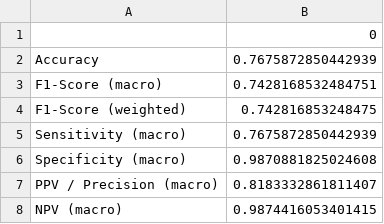
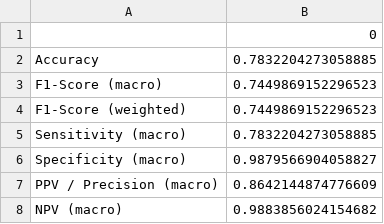
Before and after one commit to felipecuevasduval/challenge_grupo_2_2026, a CSV file: src/challenge_code/outs/Prueba_imagenes_internet/metrics_test.csv, drawn as a sheet.

```diff
--- a/src/challenge_code/outs/Prueba_imagenes_internet/metrics_test.csv
+++ b/src/challenge_code/outs/Prueba_imagenes_internet/metrics_test.csv
@@ -1,8 +1,8 @@
 ,0
-Accuracy,0.7675872850442939
-F1-Score (macro),0.7428168532484751
-F1-Score (weighted),0.742816853248475
-Sensitivity (macro),0.7675872850442939
-Specificity (macro),0.9870881825024608
-PPV / Precision (macro),0.8183332861811407
-NPV (macro),0.9874416053401415
+Accuracy,0.7832204273058885
+F1-Score (macro),0.7449869152296523
+F1-Score (weighted),0.7449869152296523
+Sensitivity (macro),0.7832204273058885
+Specificity (macro),0.9879566904058827
+PPV / Precision (macro),0.8642144874776609
+NPV (macro),0.9883856024154682
```
Also changed, not shown: src/challenge_code/outs/Prueba1/confusion_matrix_test.csv, src/challenge_code/outs/Prueba1/metrics_test.csv, 15 other files.
